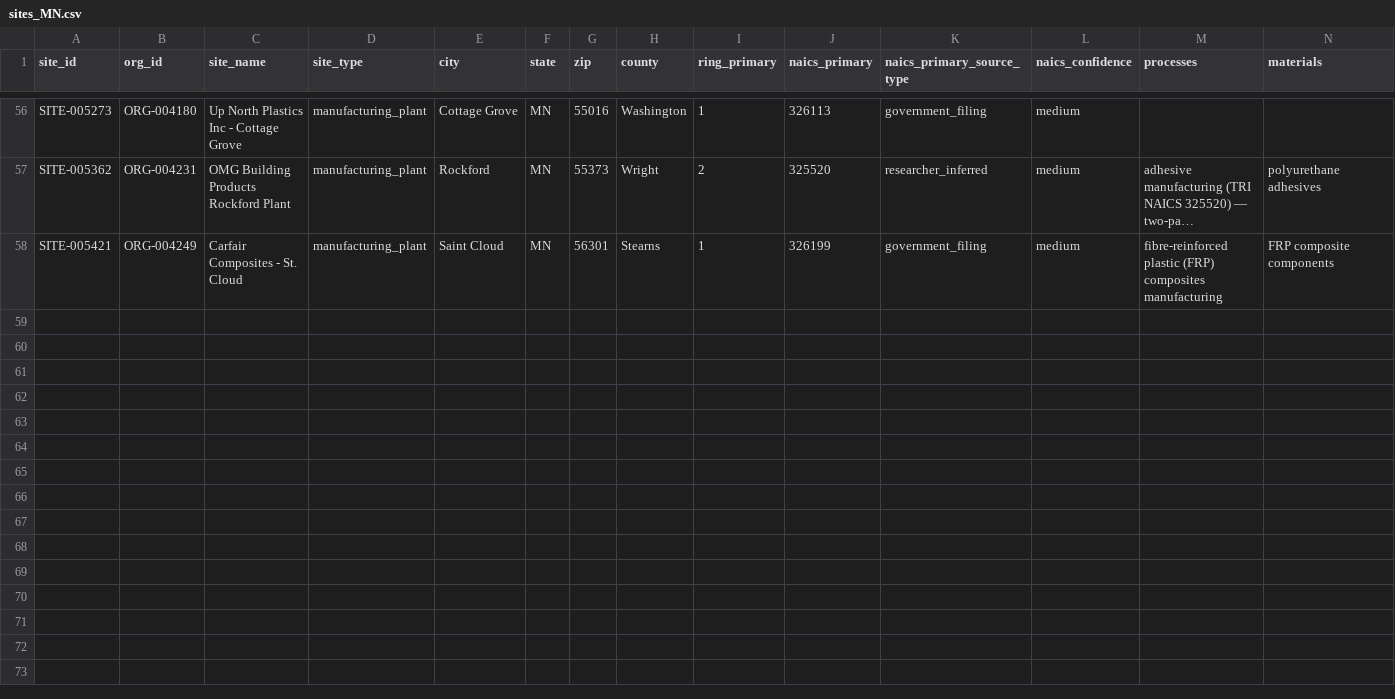
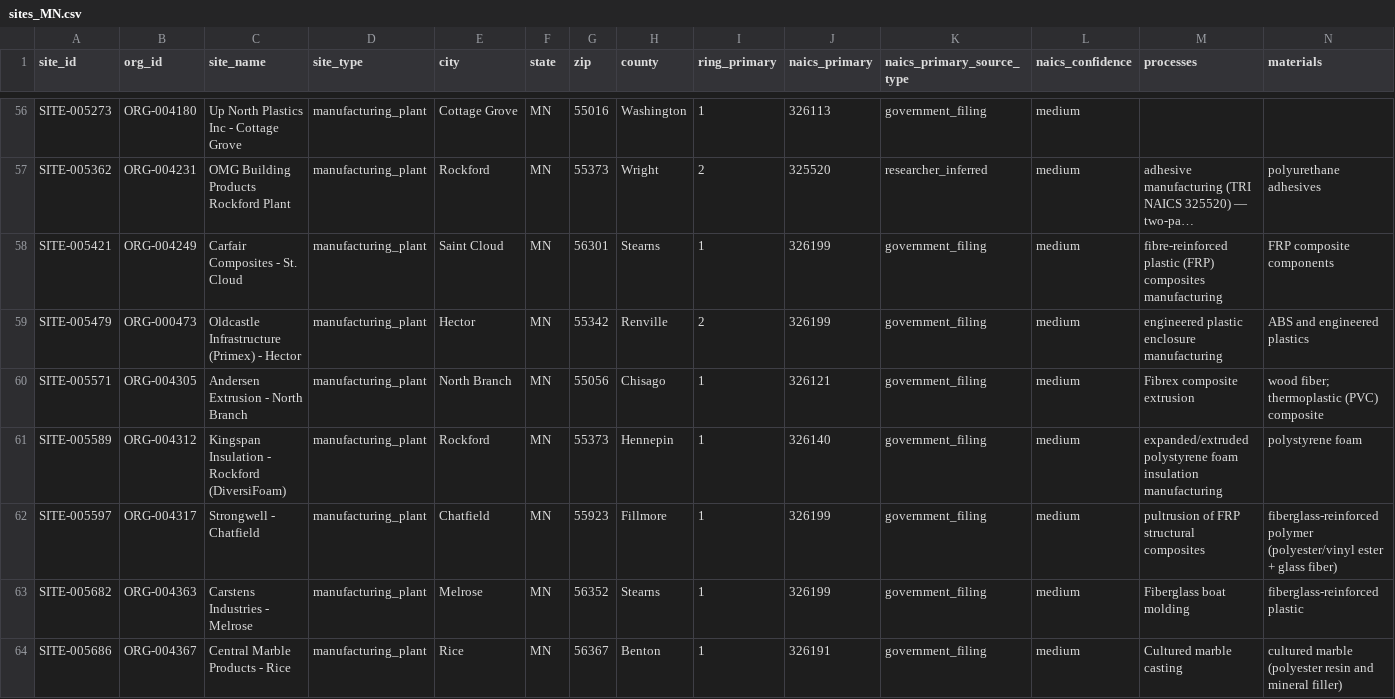
Before and after one commit to polymerindustrycluster/polymer-atlas, a CSV file: data/sites_MN.csv, drawn as a sheet; only a part is shown, gaps mark what is left out; long unchanged cells end in …; rows hold the shown columns only; the diff names each change by its address in the sheet, - before the commit and + after, or states it on an @@ line.

Commit message:
Pass 24 body 3 of 6: national TRI packets 025-030 (251 sites, 134 orgs, 253 links) + Timken liveness watch seed

```diff
--- a/data/sites_MN.csv
+++ b/data/sites_MN.csv
+row 59: SITE-005479 | ORG-000473 | Oldcastle Infrastructure (Primex) - Hector | manufacturing_plant | Hector | MN | 55342 | Renville | 2 | 326199 | government_filing | medium | engineered plastic enclosure manufacturing | ABS and engineered plastics
+row 60: SITE-005571 | ORG-004305 | Andersen Extrusion - North Branch | manufacturing_plant | North Branch | MN | 55056 | Chisago | 1 | 326121 | government_filing | medium | Fibrex composite extrusion | wood fiber; thermoplastic (PVC) composite
+row 61: SITE-005589 | ORG-004312 | Kingspan Insulation - Rockford (DiversiFoam) | manufacturing_plant | Rockford | MN | 55373 | Hennepin | 1 | 326140 | government_filing | medium | expanded/extruded polystyrene foam insulation manufacturing | polystyrene foam
+row 62: SITE-005597 | ORG-004317 | Strongwell - Chatfield | manufacturing_plant | Chatfield | MN | 55923 | Fillmore | 1 | 326199 | government_filing | medium | pultrusion of FRP structural composites | fiberglass-reinforced polymer (polyester/vinyl ester + glass fiber)
+row 63: SITE-005682 | ORG-004363 | Carstens Industries - Melrose | manufacturing_plant | Melrose | MN | 56352 | Stearns | 1 | 326199 | government_filing | medium | Fiberglass boat molding | fiberglass-reinforced plastic
+row 64: SITE-005686 | ORG-004367 | Central Marble Products - Rice | manufacturing_plant | Rice | MN | 56367 | Benton | 1 | 326191 | government_filing | medium | Cultured marble casting | cultured marble (polyester resin and mineral filler)
```
Also changed, not shown: data/sites_AL.csv, data/sites_AR.csv, 40 other files.
